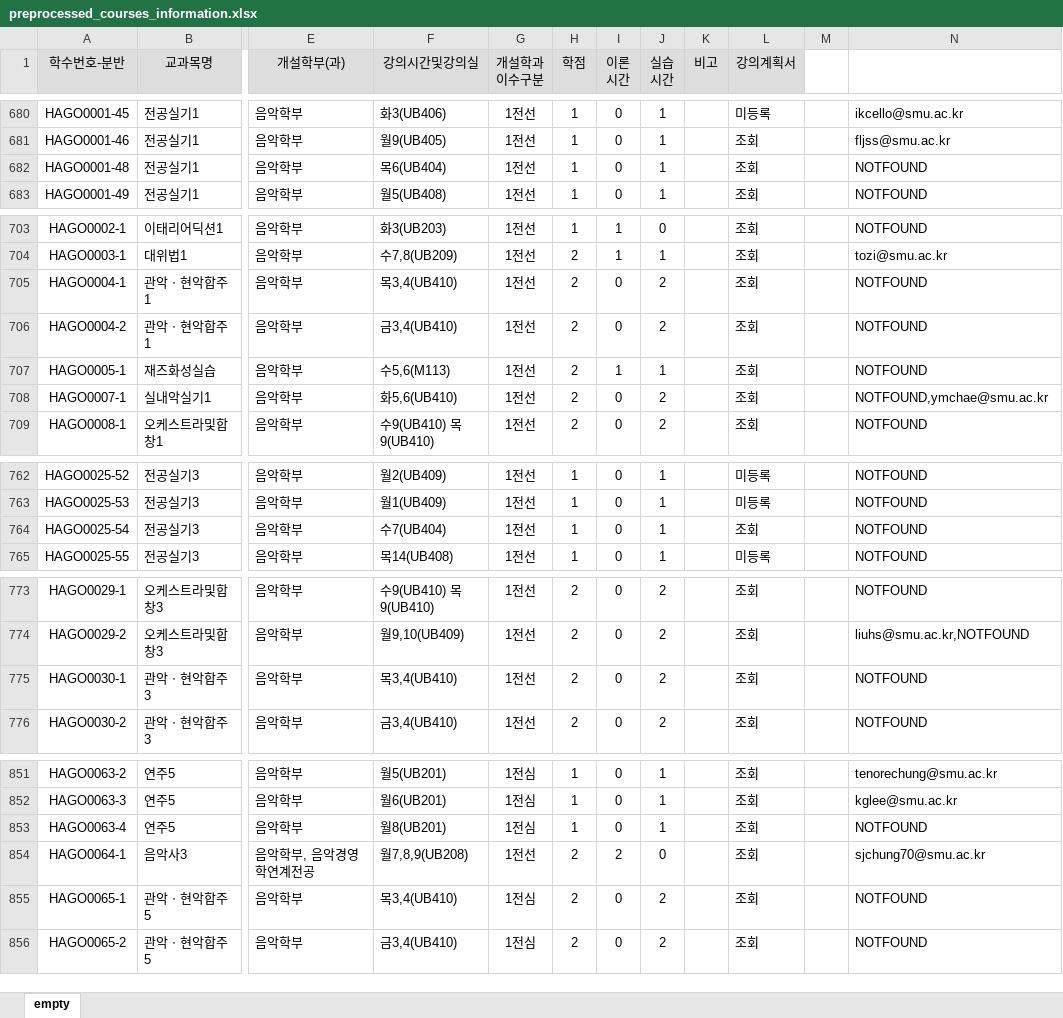
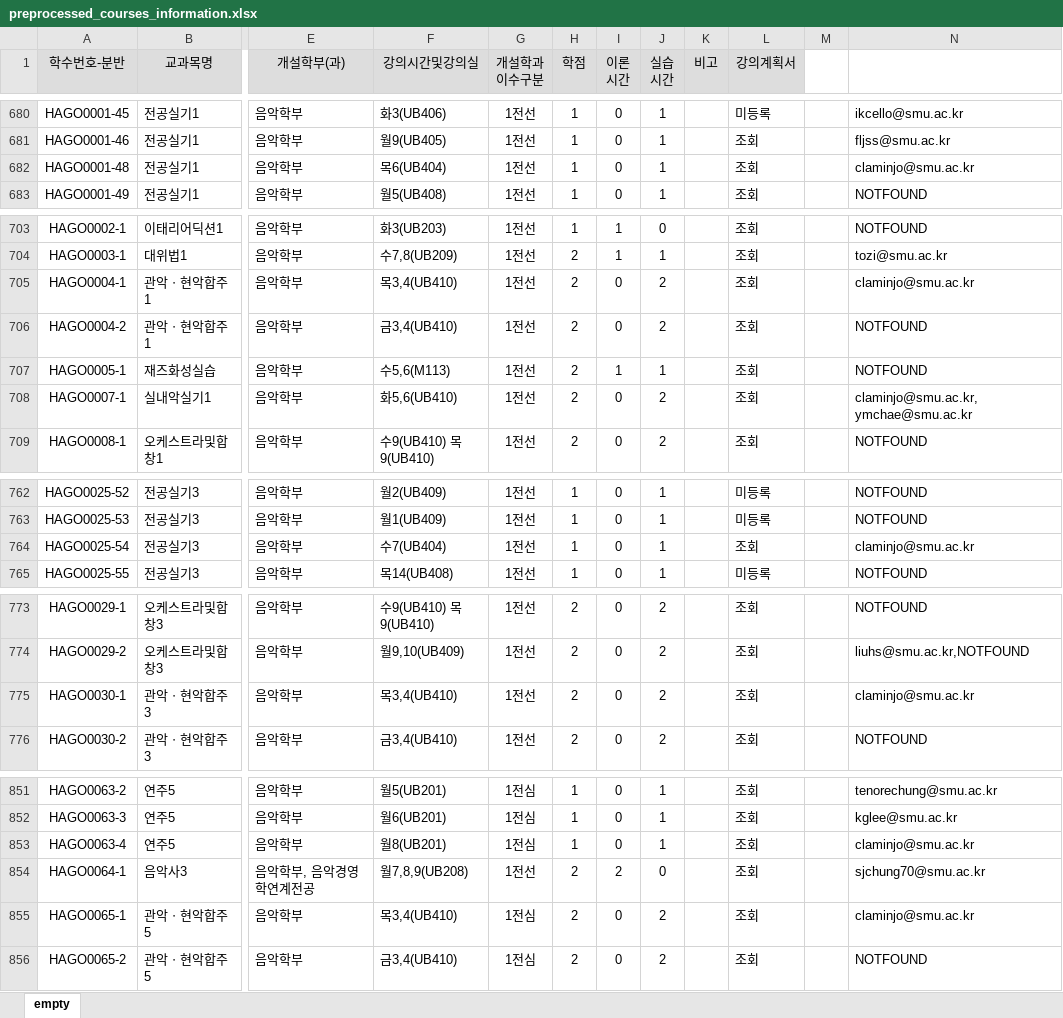
Before and after one commit to hyunmin0317/SMUBEE-BE, an Excel workbook: preprocessed_courses_information.xlsx, sheet empty, drawn as a sheet; only a part is shown, gaps mark what is left out; values as stored, in another font and other column widths than the file's, no borders; the diff covers the shown part only; the diff names each change by its address in the sheet, - before the commit and + after, or states it on an @@ line.

```diff
--- a/preprocessed_courses_information.xlsx (sheet empty)
+++ b/preprocessed_courses_information.xlsx (sheet empty)
-N682: NOTFOUND
+N682: claminjo@smu.ac.kr
-N705: NOTFOUND
+N705: claminjo@smu.ac.kr
-N708: NOTFOUND,ymchae@smu.ac.kr
+N708: claminjo@smu.ac.kr,ymchae@smu.ac.kr
-N764: NOTFOUND
+N764: claminjo@smu.ac.kr
-N775: NOTFOUND
+N775: claminjo@smu.ac.kr
-N853: NOTFOUND
+N853: claminjo@smu.ac.kr
-N855: NOTFOUND
+N855: claminjo@smu.ac.kr
```
Also changed, not shown: 4 edited cells elsewhere in this sheet, 2 other files.
